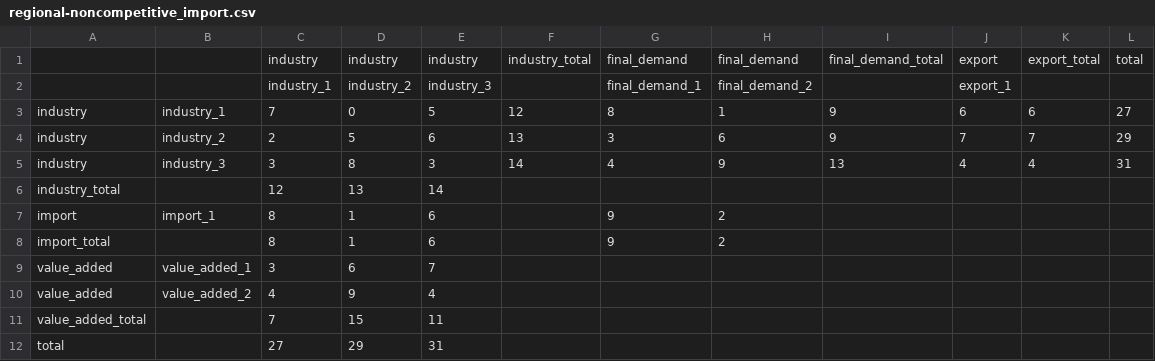
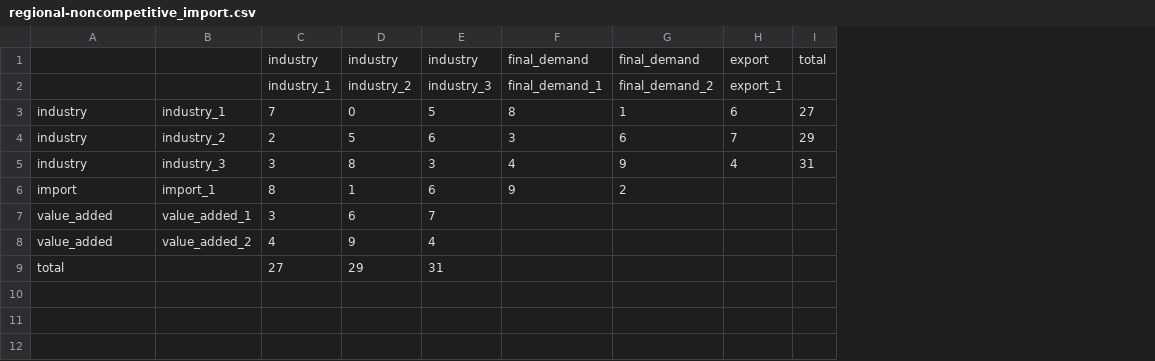
Before and after one commit to UchidaMizuki/econio, a CSV file: data-raw/iotable_dummy/regional-noncompetitive_import.csv, drawn as a sheet; removed rows and columns are numbered as before the commit, all else as after; the diff names each change by its address in the sheet, - before the commit and + after, or states it on an @@ line.

Commit message:
Simplify total checks

```diff
--- a/data-raw/iotable_dummy/regional-noncompetitive_import.csv
+++ b/data-raw/iotable_dummy/regional-noncompetitive_import.csv
-column F, rows 1-5: industry_total |  | 12 | 13 | 14
-column I, rows 1-5: final_demand_total |  | 9 | 9 | 13
-column K, rows 1-5: export_total |  | 6 | 7 | 4
-row 6: industry_total |  | 12 | 13 | 14
-row 8: import_total |  | 8 | 1 | 6 |  | 9 | 2
-row 11: value_added_total |  | 7 | 15 | 11
```
Also changed, not shown: data-raw/iotable_dummy/regional-competitive_import.csv, 4 other files.
